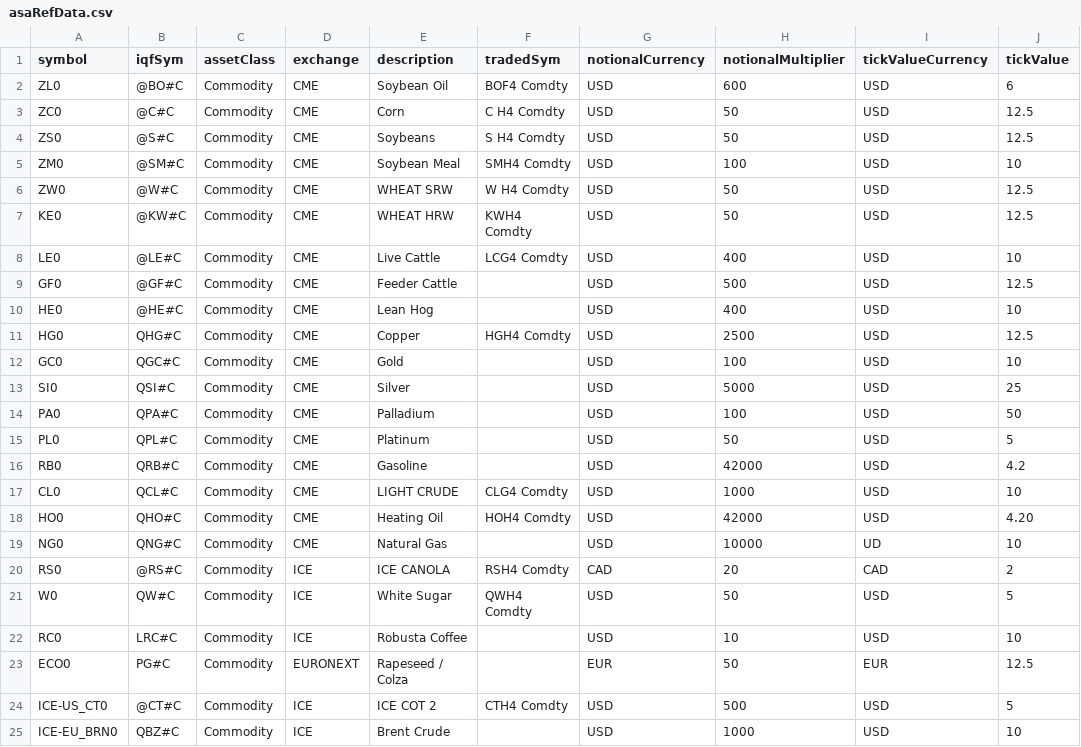
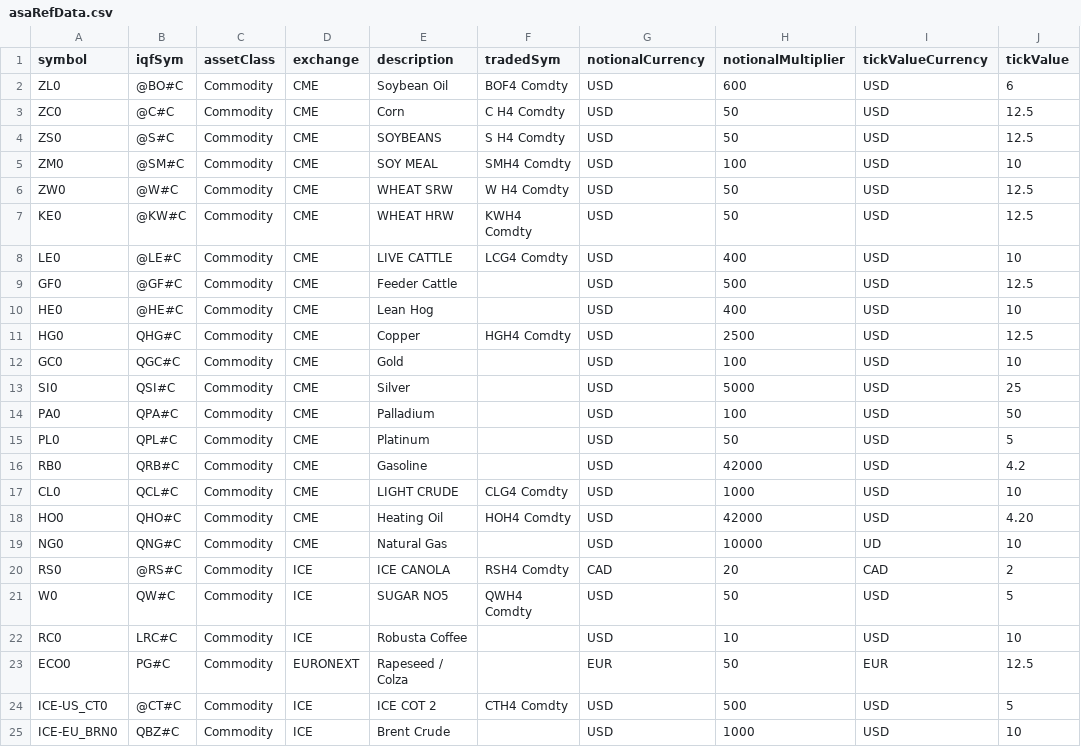
Before and after one commit to Matthew-Ramanah/csaProd, a CSV file: asaRefData.csv, drawn as a sheet; only a part is shown; the diff names each change by its address in the sheet, - before the commit and + after, or states it on an @@ line.

```diff
--- a/asaRefData.csv
+++ b/asaRefData.csv
-E4 (description): Soybeans
+E4 (description): SOYBEANS
-E5 (description): Soybean Meal
+E5 (description): SOY MEAL
-E8 (description): Live Cattle
+E8 (description): LIVE CATTLE
-E21 (description): White Sugar
+E21 (description): SUGAR NO5
```
Also changed, not shown: models/AFBI/config/riskLimits.csv, 6 other files.
